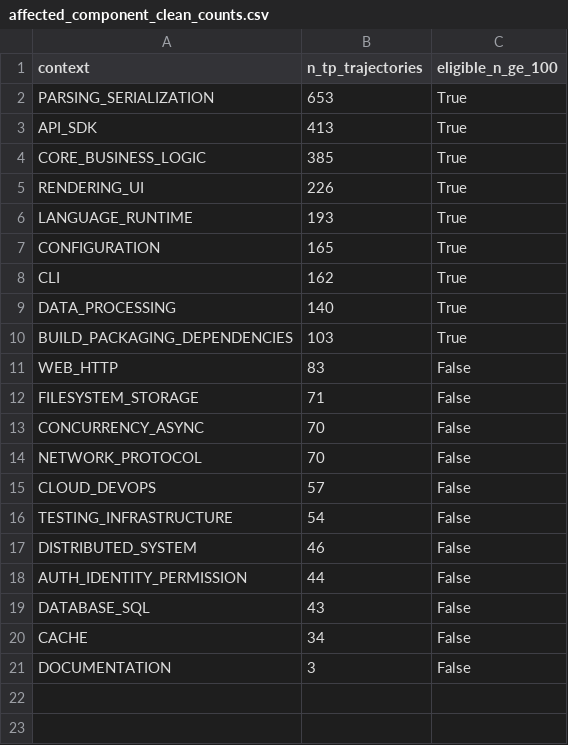
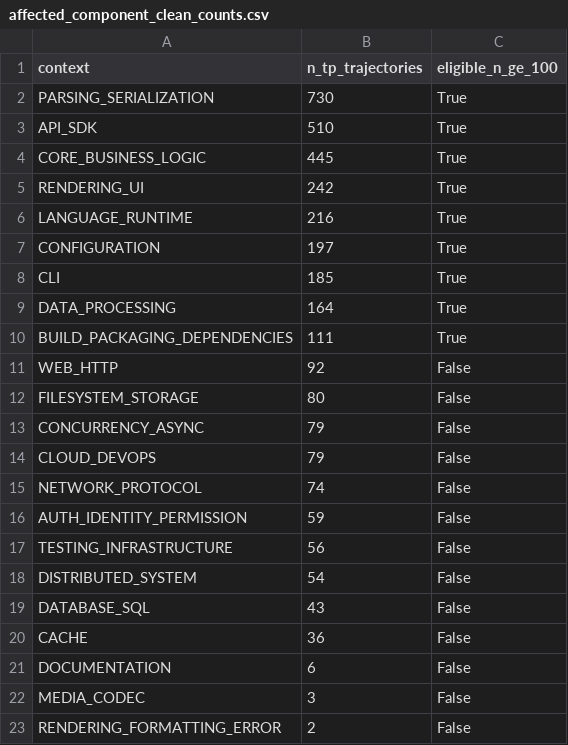
Before and after one commit to Chufeng-Jiang/ICSE-SEIP-Test-Pandering, a CSV file: Data Preparation/data/rq4_final/affected_component_clean_counts.csv, drawn as a sheet.

```diff
--- a/Data Preparation/data/rq4_final/affected_component_clean_counts.csv
+++ b/Data Preparation/data/rq4_final/affected_component_clean_counts.csv
@@ -1,21 +1,23 @@
 context,n_tp_trajectories,eligible_n_ge_100
-PARSING_SERIALIZATION,653,True
-API_SDK,413,True
-CORE_BUSINESS_LOGIC,385,True
-RENDERING_UI,226,True
-LANGUAGE_RUNTIME,193,True
-CONFIGURATION,165,True
-CLI,162,True
-DATA_PROCESSING,140,True
-BUILD_PACKAGING_DEPENDENCIES,103,True
-WEB_HTTP,83,False
-FILESYSTEM_STORAGE,71,False
-CONCURRENCY_ASYNC,70,False
-NETWORK_PROTOCOL,70,False
-CLOUD_DEVOPS,57,False
-TESTING_INFRASTRUCTURE,54,False
-DISTRIBUTED_SYSTEM,46,False
-AUTH_IDENTITY_PERMISSION,44,False
+PARSING_SERIALIZATION,730,True
+API_SDK,510,True
+CORE_BUSINESS_LOGIC,445,True
+RENDERING_UI,242,True
+LANGUAGE_RUNTIME,216,True
+CONFIGURATION,197,True
+CLI,185,True
+DATA_PROCESSING,164,True
+BUILD_PACKAGING_DEPENDENCIES,111,True
+WEB_HTTP,92,False
+FILESYSTEM_STORAGE,80,False
+CONCURRENCY_ASYNC,79,False
+CLOUD_DEVOPS,79,False
+NETWORK_PROTOCOL,74,False
+AUTH_IDENTITY_PERMISSION,59,False
+TESTING_INFRASTRUCTURE,56,False
+DISTRIBUTED_SYSTEM,54,False
 DATABASE_SQL,43,False
-CACHE,34,False
-DOCUMENTATION,3,False
+CACHE,36,False
+DOCUMENTATION,6,False
+MEDIA_CODEC,3,False
+RENDERING_FORMATTING_ERROR,2,False
```
Also changed, not shown: Data Preparation/data/rq4_final/affected_component_full_profile.csv, Data Preparation/data/rq4_final/affected_component_top3_paper.csv, 30 other files.
